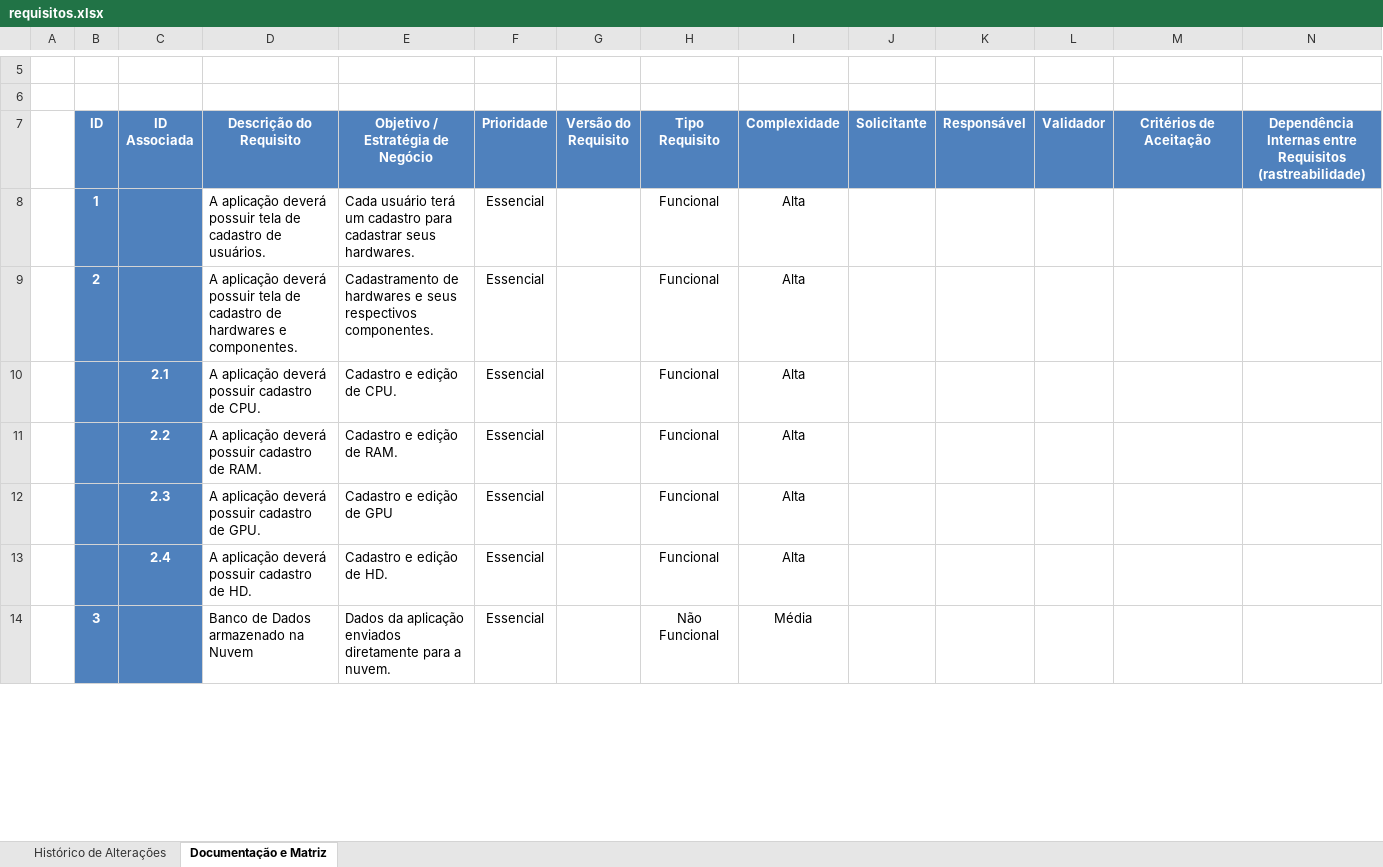
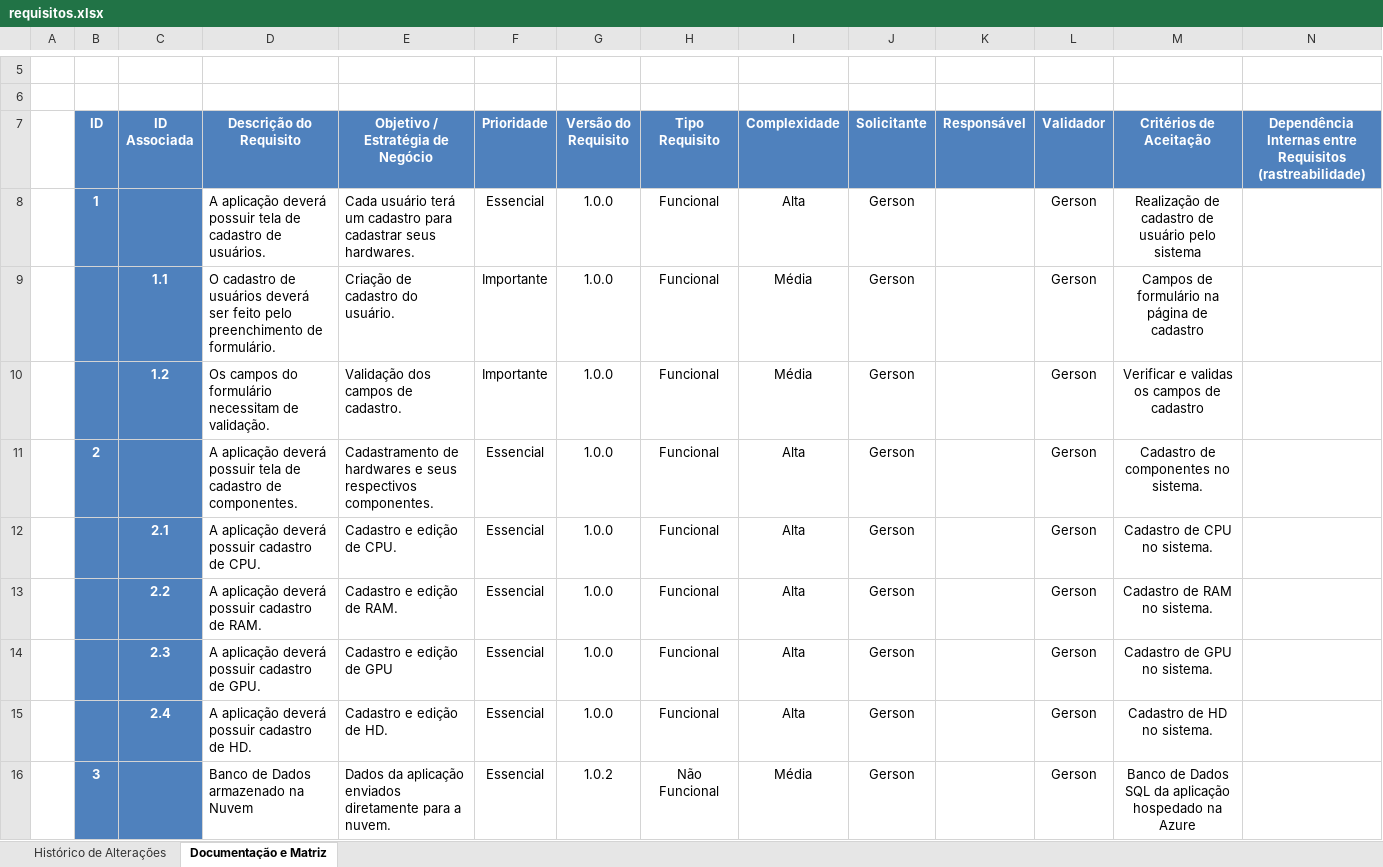
Before and after one commit to BandTec/monitor.me, an Excel workbook: Documentação/Sprint1/Negócios/requisitos.xlsx, sheet Documentação e Matriz, drawn as a sheet; only a part is shown, gaps mark what is left out; values as stored, in another font and other column widths than the file's, no borders; charts and pictures and table styles not drawn; addresses are those after the commit; rows hold the shown columns only; the diff covers the shown part only; the diff names each change by its address in the sheet, - before the commit and + after, or states it on an @@ line.

Commit message:
Alteração da planilha de requisitos e index da pág

```diff
--- a/Documentação/Sprint1/Negócios/requisitos.xlsx (sheet Documentação e Matriz)
+++ b/Documentação/Sprint1/Negócios/requisitos.xlsx (sheet Documentação e Matriz)
-G8 (Versão do Requisito): (empty)
+G8 (Versão do Requisito): 1.0.0
-J8 (Solicitante): (empty)
+J8 (Solicitante): Gerson
-L8 (Validador): (empty)
+L8 (Validador): Gerson
-M8 (Critérios de Aceitação): (empty)
+M8 (Critérios de Aceitação): Realização de cadastro de usuário pelo sistema
+row 9:  |  | 1.1 | O cadastro de usuários deverá ser feito pelo preenchimento de formulário. | Criação de cadastro do usuário. | Importante | 1.0.0 | Funcional | Média | Gerson |  | Gerson | Campos de formulário na página de cadastro
+row 10:  |  | 1.2 | Os campos do formulário necessitam de validação. | Validação dos campos de cadastro. | Importante | 1.0.0 | Funcional | Média | Gerson |  | Gerson | Verificar e validas os campos de cadastro
-D11 (Descrição do Requisito): …cadastro de hardwares e componentes.
+D11 (Descrição do Requisito): …cadastro de componentes.
-G11:G15 (Versão do Requisito): (empty)
+G11:G15 (Versão do Requisito): 1.0.0
-J11:J16 (Solicitante): (empty)
+J11:J16 (Solicitante): Gerson
-L11:L16 (Validador): (empty)
+L11:L16 (Validador): Gerson
-M11 (Critérios de Aceitação): (empty)
+M11 (Critérios de Aceitação): Cadastro de componentes no sistema.
-M12 (Critérios de Aceitação): (empty)
+M12 (Critérios de Aceitação): Cadastro de CPU no sistema.
-M13 (Critérios de Aceitação): (empty)
+M13 (Critérios de Aceitação): Cadastro de RAM no sistema.
-M14 (Critérios de Aceitação): (empty)
+M14 (Critérios de Aceitação): Cadastro de GPU no sistema.
-M15 (Critérios de Aceitação): (empty)
+M15 (Critérios de Aceitação): Cadastro de HD no sistema.
-G16 (Versão do Requisito): (empty)
+G16 (Versão do Requisito): 1.0.2
-M16 (Critérios de Aceitação): (empty)
+M16 (Critérios de Aceitação): Banco de Dados SQL da aplicação hospedado na Azure
```
Also changed, not shown: 8 added rows, 8 removed rows and 20 edited cells elsewhere in this sheet, 3 other files.
